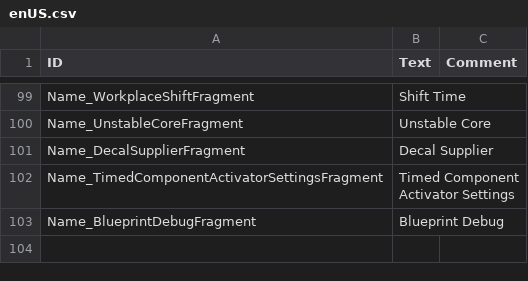
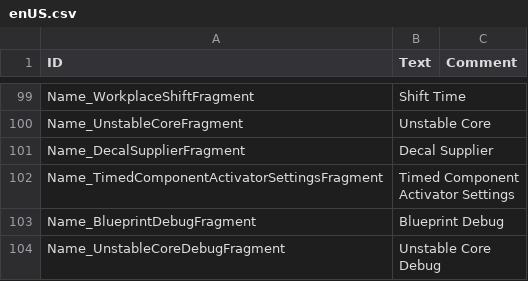
Before and after one commit to datvm/TimberbornMods, a CSV file: TImprove4UX/Localizations/enUS.csv, drawn as a sheet; only a part is shown, gaps mark what is left out; the diff names each change by its address in the sheet, - before the commit and + after, or states it on an @@ line.

```diff
--- a/TImprove4UX/Localizations/enUS.csv
+++ b/TImprove4UX/Localizations/enUS.csv
+row 104: Name_UnstableCoreDebugFragment | Unstable Core Debug
```
Also changed, not shown: 3 other files.
